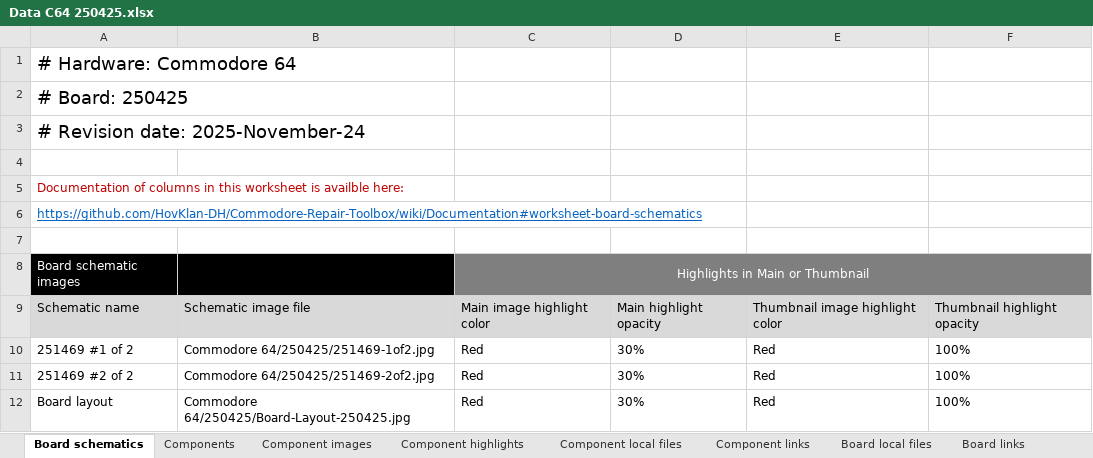
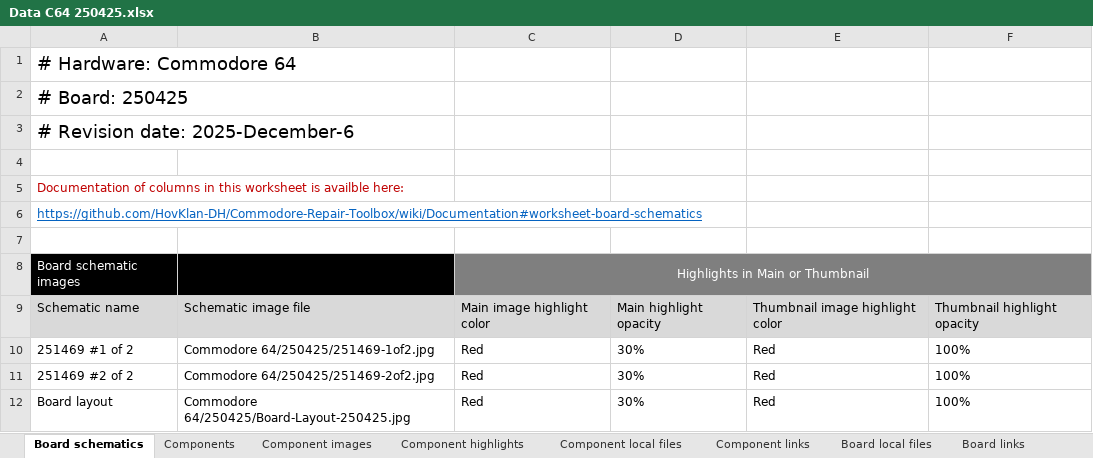
Before and after one commit to HovKlan-DH/Commodore-Repair-Toolbox, an Excel workbook: Data/Commodore 64/250425/Data C64 250425.xlsx, sheet Board schematics, drawn as a sheet; values as stored, in another font and other column widths than the file's, no borders; the diff names each change by its address in the sheet, - before the commit and + after, or states it on an @@ line.

```diff
--- a/Data/Commodore 64/250425/Data C64 250425.xlsx (sheet Board schematics)
+++ b/Data/Commodore 64/250425/Data C64 250425.xlsx (sheet Board schematics)
-A3: # Revision date: 2025-November-24
+A3: # Revision date: 2025-December-6
```
Also changed, not shown: sheet Component highlights, sheet Components, sheet Component images, sheet Board links, Data/Commodore 128/310378/Data C128 310378.xlsx, Data/Commodore 64/250407/Data C64 250407.xlsx, 9 other files.
